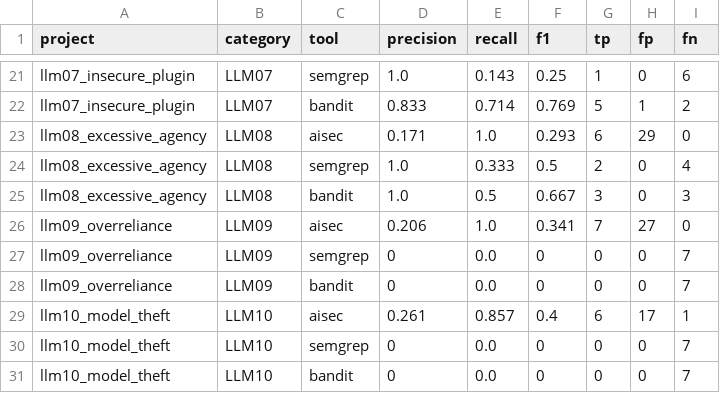
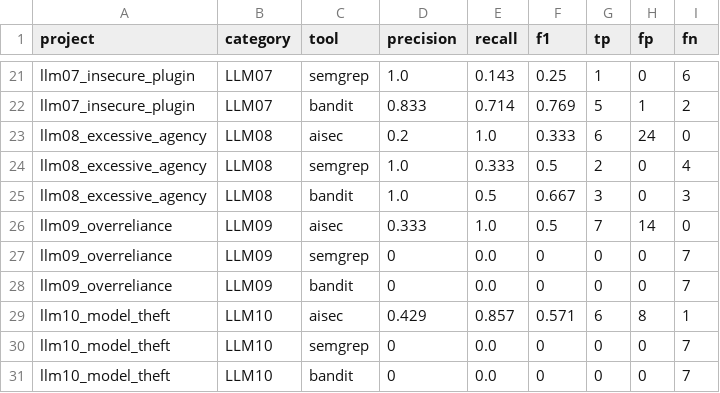
Before and after one commit to deosha/llm-sec-eval, a CSV file: results/aggregated/static_metrics.csv, drawn as a sheet; only a part is shown, gaps mark what is left out; the diff covers the shown part only.

```diff
--- a/results/aggregated/static_metrics.csv
+++ b/results/aggregated/static_metrics.csv
@@ -22,9 +22,9 @@ llm07_insecure_plugin,LLM07,semgrep,1.0,0.143,0.25,1,0,6
 llm07_insecure_plugin,LLM07,bandit,0.833,0.714,0.769,5,1,2
-llm08_excessive_agency,LLM08,aisec,0.171,1.0,0.293,6,29,0
+llm08_excessive_agency,LLM08,aisec,0.2,1.0,0.333,6,24,0
 llm08_excessive_agency,LLM08,semgrep,1.0,0.333,0.5,2,0,4
 llm08_excessive_agency,LLM08,bandit,1.0,0.5,0.667,3,0,3
-llm09_overreliance,LLM09,aisec,0.206,1.0,0.341,7,27,0
+llm09_overreliance,LLM09,aisec,0.333,1.0,0.5,7,14,0
 llm09_overreliance,LLM09,semgrep,0,0.0,0,0,0,7
 llm09_overreliance,LLM09,bandit,0,0.0,0,0,0,7
-llm10_model_theft,LLM10,aisec,0.261,0.857,0.4,6,17,1
+llm10_model_theft,LLM10,aisec,0.429,0.857,0.571,6,8,1
 llm10_model_theft,LLM10,semgrep,0,0.0,0,0,0,7
```
Also changed, not shown: 32 edited cells elsewhere in this file, 42 other files.
